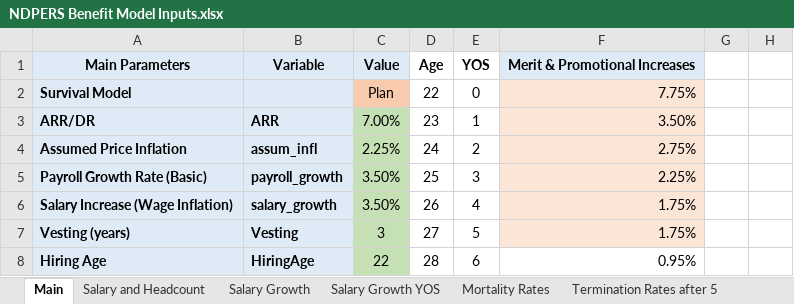
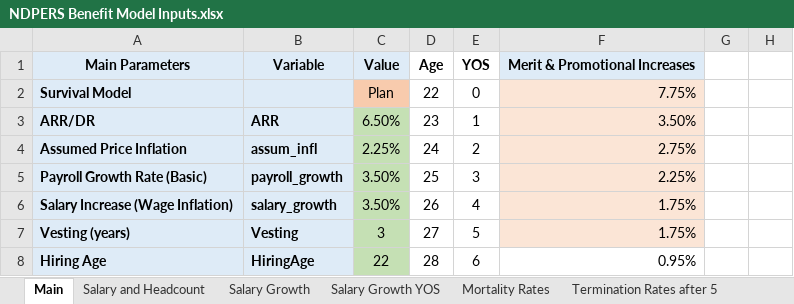
Before and after one commit to sbhaga5/NDPERS-Model, an Excel workbook: NDPERS Benefit Model Inputs.xlsx, sheet Main, drawn as a sheet; only a part is shown; values as stored, in another font and other column widths than the file's, no borders; charts and pictures not drawn; the diff names each change by its address in the sheet, - before the commit and + after, or states it on an @@ line.

```diff
--- a/NDPERS Benefit Model Inputs.xlsx (sheet Main)
+++ b/NDPERS Benefit Model Inputs.xlsx (sheet Main)
-C3: 7.00%
+C3: 6.50%
```
Also changed, not shown: NDPERS Funding Model Inputs.xlsx, 1 other file.
